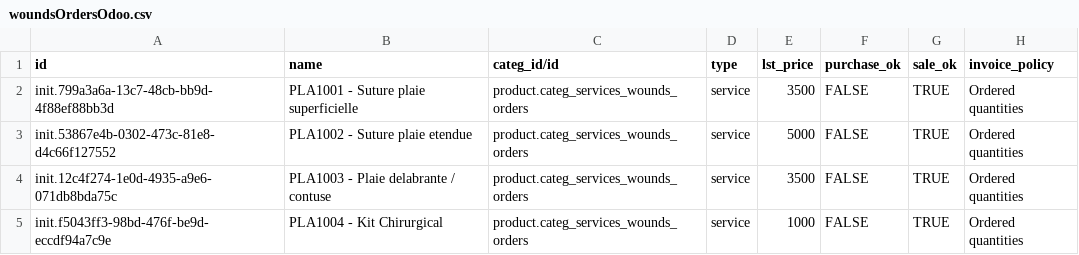
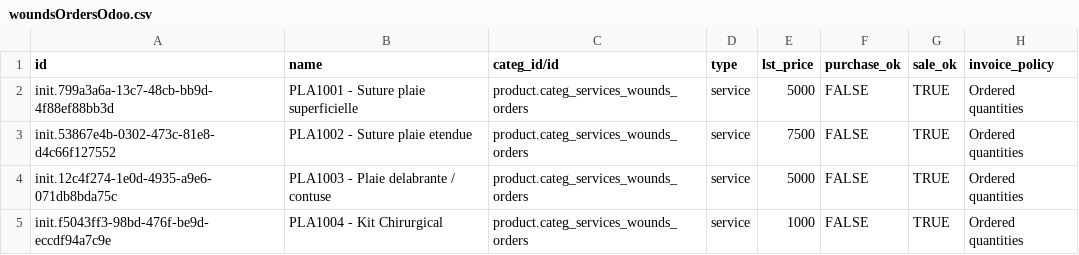
Before and after one commit to nuhuhmutebi/odoo-config-hsc, a CSV file: configuration/product_variant/woundsOrdersOdoo.csv, drawn as a sheet.

```diff
--- a/configuration/product_variant/woundsOrdersOdoo.csv
+++ b/configuration/product_variant/woundsOrdersOdoo.csv
@@ -1,5 +1,5 @@
 id,name,categ_id/id,type,lst_price,purchase_ok,sale_ok,invoice_policy
-init.799a3a6a-13c7-48cb-bb9d-4f88ef88bb3d,PLA1001 - Suture plaie superficielle,product.categ_services_wounds_orders,service,3500,FALSE,TRUE,Ordered quantities
-init.53867e4b-0302-473c-81e8-d4c66f127552,PLA1002 - Suture plaie etendue,product.categ_services_wounds_orders,service,5000,FALSE,TRUE,Ordered quantities
-init.12c4f274-1e0d-4935-a9e6-071db8bda75c,PLA1003 - Plaie delabrante / contuse,product.categ_services_wounds_orders,service,3500,FALSE,TRUE,Ordered quantities
+init.799a3a6a-13c7-48cb-bb9d-4f88ef88bb3d,PLA1001 - Suture plaie superficielle,product.categ_services_wounds_orders,service,5000,FALSE,TRUE,Ordered quantities
+init.53867e4b-0302-473c-81e8-d4c66f127552,PLA1002 - Suture plaie etendue,product.categ_services_wounds_orders,service,7500,FALSE,TRUE,Ordered quantities
+init.12c4f274-1e0d-4935-a9e6-071db8bda75c,PLA1003 - Plaie delabrante / contuse,product.categ_services_wounds_orders,service,5000,FALSE,TRUE,Ordered quantities
 init.f5043ff3-98bd-476f-be9d-eccdf94a7c9e,PLA1004 - Kit Chirurgical,product.categ_services_wounds_orders,service,1000,FALSE,TRUE,Ordered quantities
```
Also changed, not shown: configuration/product_variant/labHistopathologyOrdersOdoo.csv, 6 other files.
